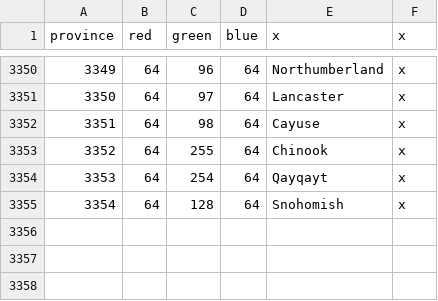
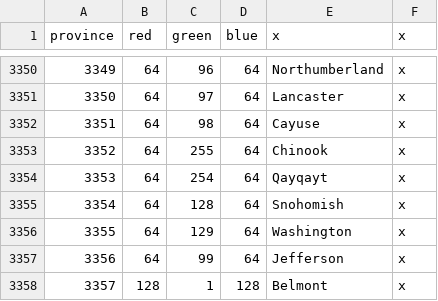
Before and after one commit to ericsundberg/DividedWeStand, a CSV file: map/definition.csv, drawn as a sheet; only a part is shown, gaps mark what is left out.

```diff
--- a/map/definition.csv
+++ b/map/definition.csv
@@ -3355 +3355,4 @@ province;red;green;blue;x;x
 3354;64;128;64;Snohomish;x
+3355;64;129;64;Washington;x
+3356;64;99;64;Jefferson;x
+3357;128;1;128;Belmont;x
```
Also changed, not shown: localisation/DWS_countries.csv, localisation/DWS_map.csv, 37 other files.
